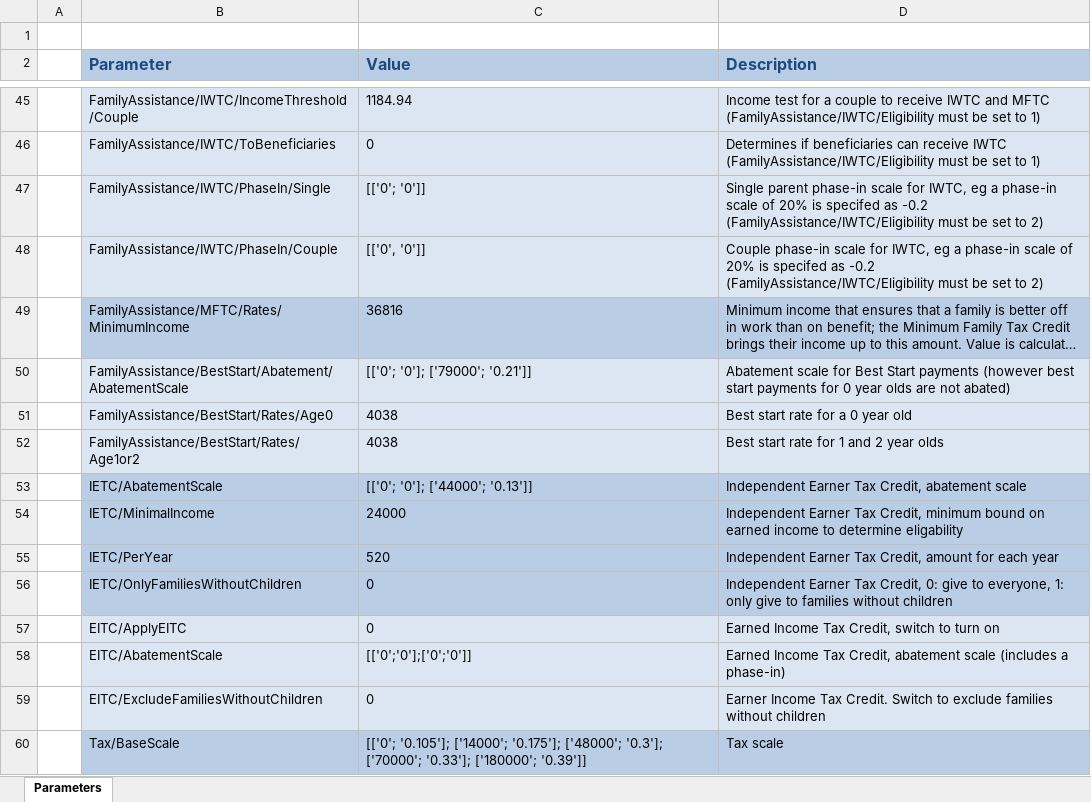
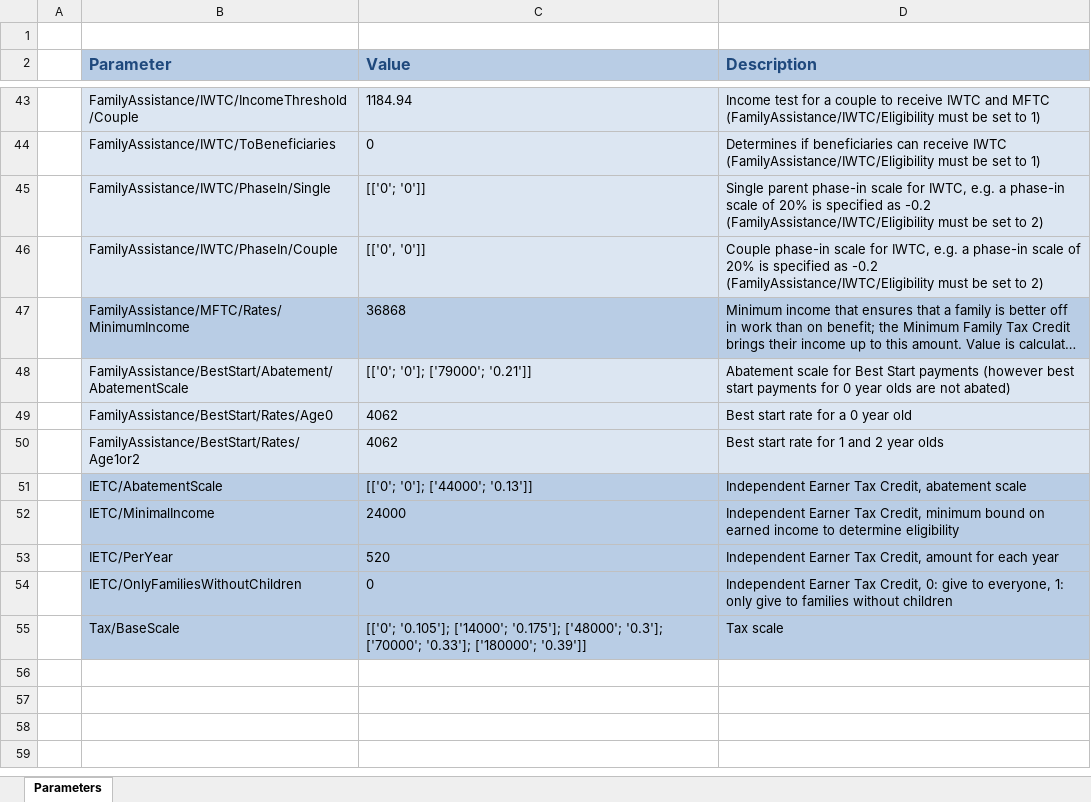
Before and after one commit to Treasury-Analytics-and-Insights/IncomeExplorer, an Excel workbook: inst/MFTC_calculator/App_Parameters/IncomeExplorer_TY27.xlsx, sheet Parameters, drawn as a sheet; only a part is shown, gaps mark what is left out; long unchanged cells end in …; values as stored, in another font and other column widths than the file's, no borders; removed rows and columns are numbered as before the commit, all else as after; the diff covers the shown part only; the diff names each change by its address in the sheet, - before the commit and + after, or states it on an @@ line.

```diff
--- a/inst/MFTC_calculator/App_Parameters/IncomeExplorer_TY27.xlsx (sheet Parameters)
+++ b/inst/MFTC_calculator/App_Parameters/IncomeExplorer_TY27.xlsx (sheet Parameters)
-D45 (Description): …for IWTC, eg a phase-in scale of 20% is specifed as -0.2…
+D45 (Description): …for IWTC, e.g. a phase-in scale of 20% is specified as -0.2…
-D46 (Description): …for IWTC, eg a phase-in scale of 20% is specifed as -0.2…
+D46 (Description): …for IWTC, e.g. a phase-in scale of 20% is specified as -0.2…
-C47 (Value): 36816
+C47 (Value): 36868
-C49:C50 (Value): 4038
+C49:C50 (Value): 4062
-D52 (Description): …to determine eligability
+D52 (Description): …to determine eligibility
-row 57:  | EITC/ApplyEITC | 0 | Earned Income Tax Credit, switch to turn on
-row 58:  | EITC/AbatementScale | [['0';'0'];['0';'0']] | Earned Income Tax Credit, abatement scale (includes a phase-in)
-row 59:  | EITC/ExcludeFamiliesWithoutChildren | 0 | Earner Income Tax Credit. Switch to exclude families without children
```
Also changed, not shown: 2 removed rows and 25 edited cells elsewhere in this sheet, inst/MFTC_calculator/App_Parameters/IncomeExplorer_TY14.xlsx, inst/MFTC_calculator/App_Parameters/IncomeExplorer_TY15.xlsx, 12 other files.
